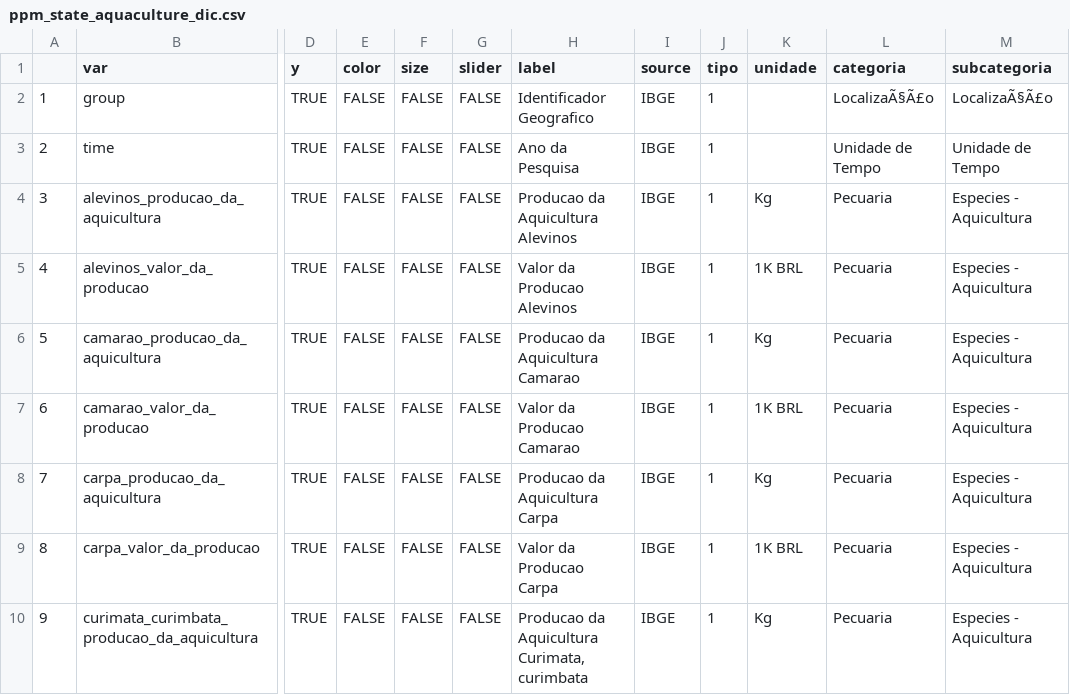
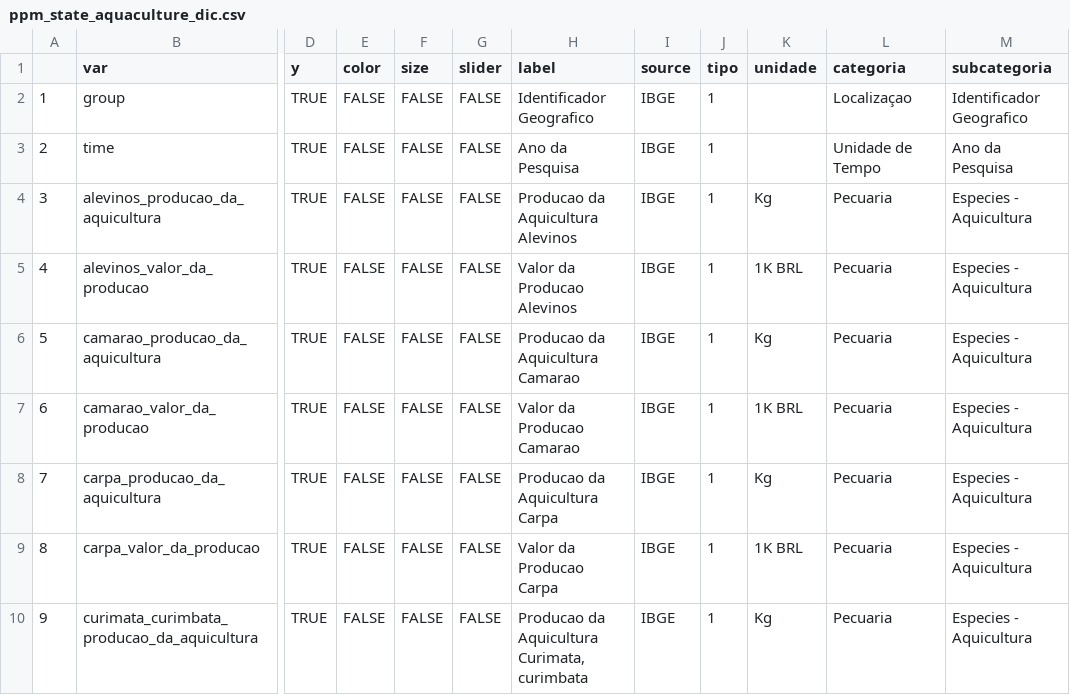
Before and after one commit to datazoompuc/datazoom_viz, a CSV file: data/ppm_state_aquaculture_dic.csv, drawn as a sheet; only a part is shown, gaps mark what is left out; the diff names each change by its address in the sheet, - before the commit and + after, or states it on an @@ line.

```diff
--- a/data/ppm_state_aquaculture_dic.csv
+++ b/data/ppm_state_aquaculture_dic.csv
-L2 (categoria): LocalizaÃ§Ã£o
+L2 (categoria): Localizaçao
-M2 (subcategoria): LocalizaÃ§Ã£o
+M2 (subcategoria): Identificador Geografico
-M3 (subcategoria): Unidade de Tempo
+M3 (subcategoria): Ano da Pesquisa
```
Also changed, not shown: data/ppm_state_animal_origin_production_dic.csv, data/ppm_state_cow_farming_dic.csv, 2 other files.
